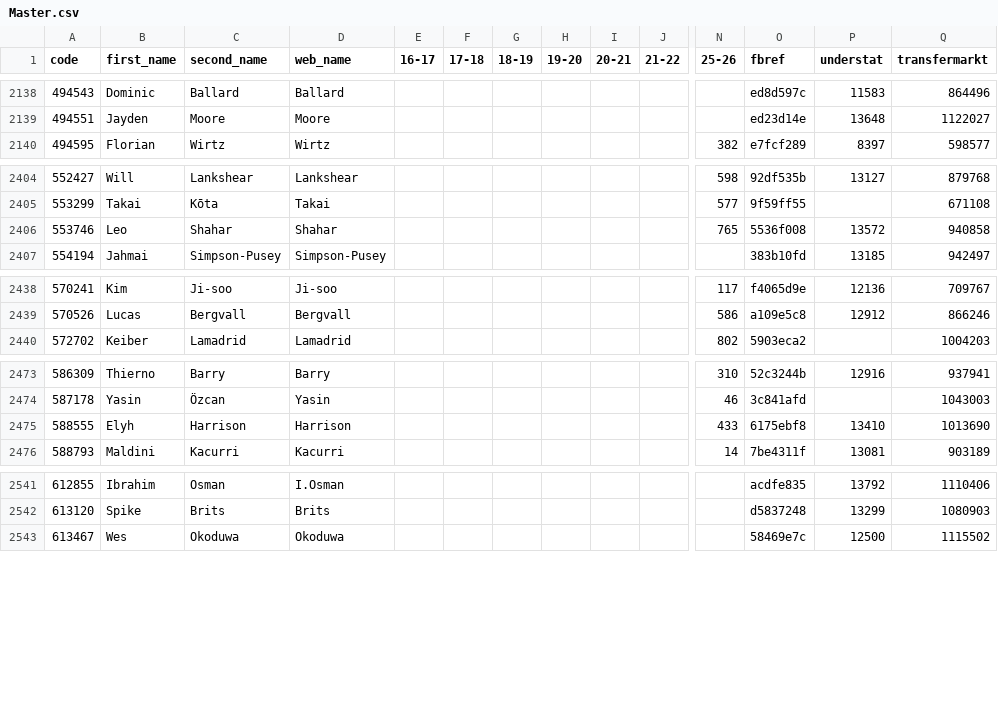
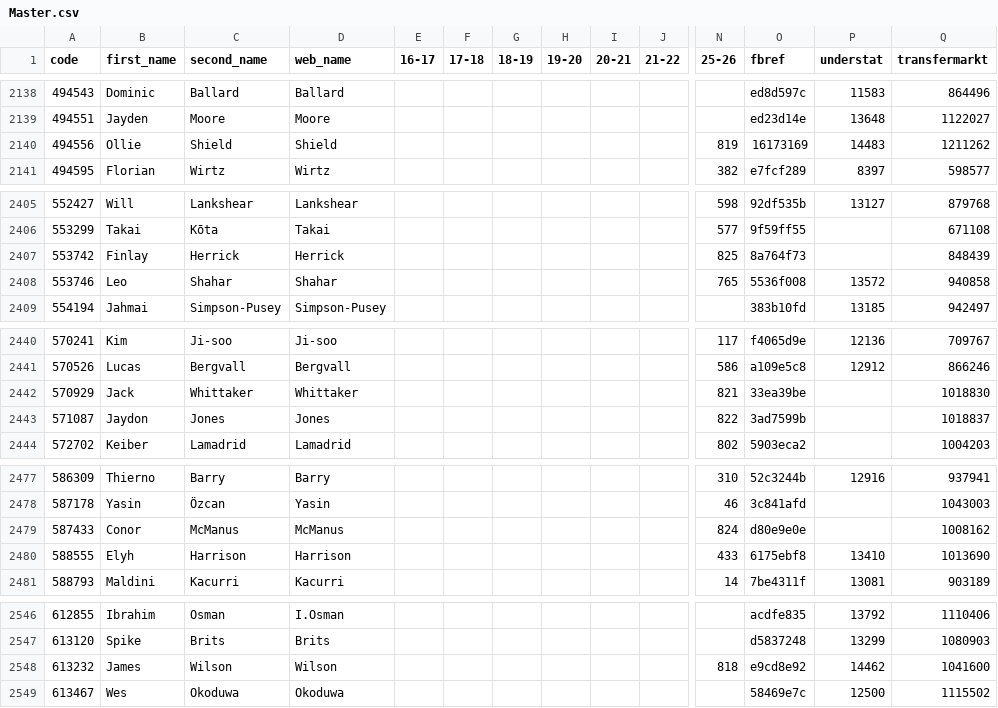
Before and after one commit to ChrisMusson/FPL-ID-Map, a CSV file: Master.csv, drawn as a sheet; only a part is shown, gaps mark what is left out; rows hold the shown columns only; the diff covers the shown part only; the diff names each change by its address in the sheet, - before the commit and + after, or states it on an @@ line.

Commit message:
Add WhoScored player IDs (2016-17 to 2025-26)
- Add whoscored.csv with 2,457 opta_code → whoscored_id mappings
- Update generate_master.py to include whoscored.csv and whoscored column
- Regenerate Master.csv with whoscored column

IDs sourced via shirt number triangulation using FotMob as bridge
across all 10 PL seasons (2016-17 to 2025-26). 94.5% of players
in Master.csv have a WhoScored ID. Missing ~5% are players that
appeared in FPL but could not be matched in WhoScored data (either
absent from WhoScored or insufficient data to triangulate).

```diff
--- a/Master.csv
+++ b/Master.csv
+row 2140: 494556 | Ollie | Shield | Shield |  |  |  |  |  |  | 819 | 16173169 | 14483 | 1211262
+row 2407: 553742 | Finlay | Herrick | Herrick |  |  |  |  |  |  | 825 | 8a764f73 |  | 848439
+row 2442: 570929 | Jack | Whittaker | Whittaker |  |  |  |  |  |  | 821 | 33ea39be |  | 1018830
+row 2443: 571087 | Jaydon | Jones | Jones |  |  |  |  |  |  | 822 | 3ad7599b |  | 1018837
+row 2479: 587433 | Conor | McManus | McManus |  |  |  |  |  |  | 824 | d80e9e0e |  | 1008162
+row 2548: 613232 | James | Wilson | Wilson |  |  |  |  |  |  | 818 | e9cd8e92 | 14462 | 1041600
```
Also changed, not shown: 2 added rows and 2 edited cells elsewhere in this file, 2 other files.
